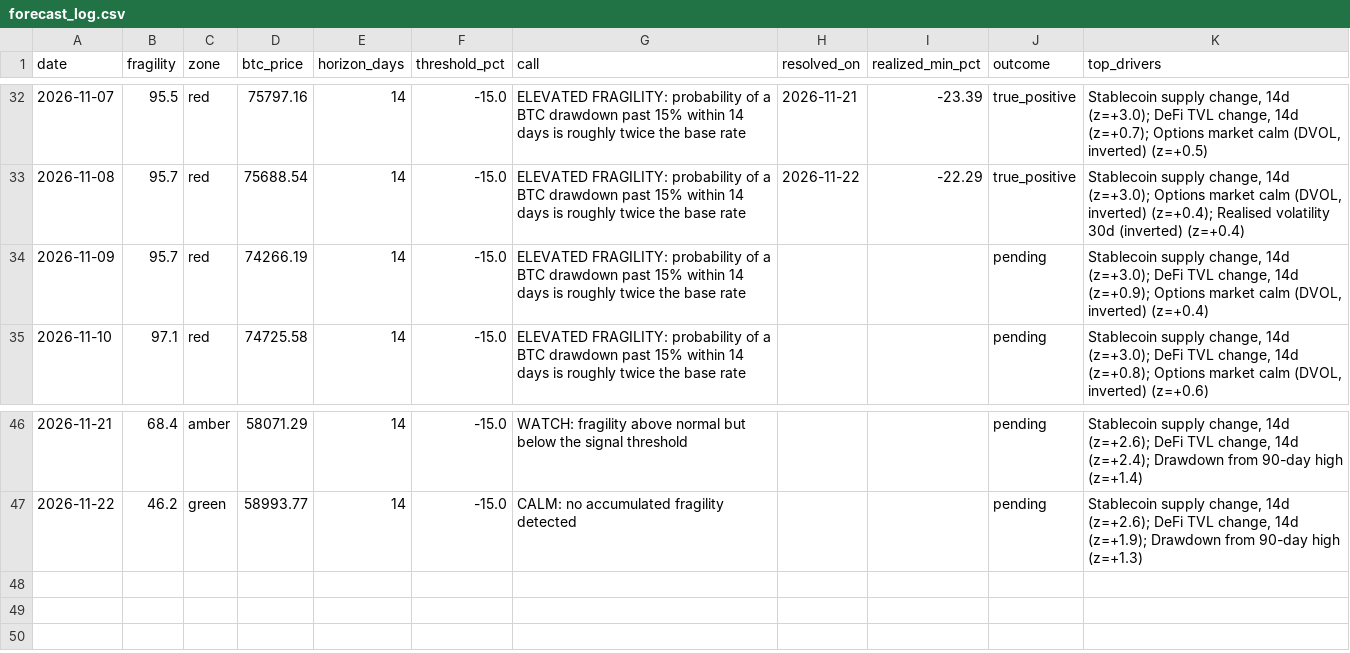
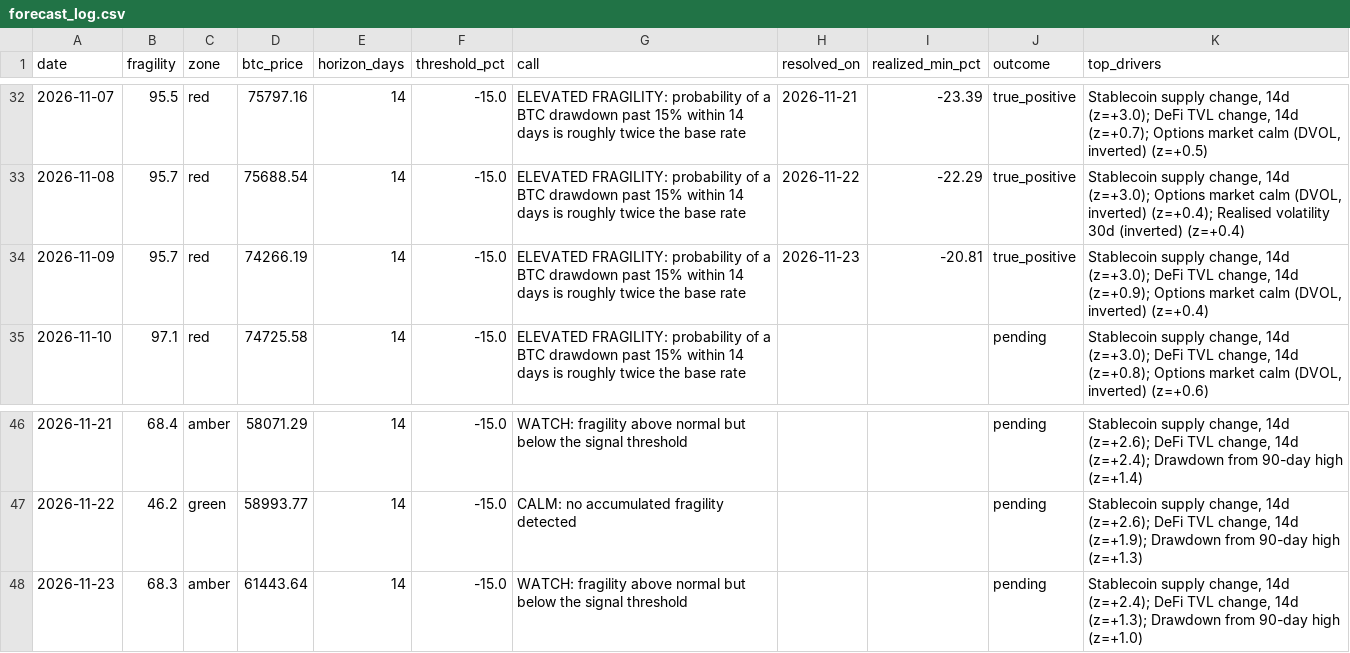
Before and after one commit to dianasamodina/fragility-index, a CSV file: logs/forecast_log.csv, drawn as a sheet; only a part is shown, gaps mark what is left out.

Commit message:
forecast 2026-11-23

```diff
--- a/logs/forecast_log.csv
+++ b/logs/forecast_log.csv
@@ -33,3 +33,3 @@ date,fragility,zone,btc_price,horizon_days,threshold_pct,call,resolved_on,realiz
 2026-11-08,95.7,red,75688.54,14,-15.0,ELEVATED FRAGILITY: probability of a BTC drawdown past 15% within 14 days is roughly twice the base rate,2026-11-22,-22.29,true_positive,"Stablecoin supply change, 14d (z=+3.0); Options market calm (DVOL, inverted) (z=+0.4); Realised volatility 30d (inverted) (z=+0.4)"
-2026-11-09,95.7,red,74266.19,14,-15.0,ELEVATED FRAGILITY: probability of a BTC drawdown past 15% within 14 days is roughly twice the base rate,,,pending,"Stablecoin supply change, 14d (z=+3.0); DeFi TVL change, 14d (z=+0.9); Options market calm (DVOL, inverted) (z=+0.4)"
+2026-11-09,95.7,red,74266.19,14,-15.0,ELEVATED FRAGILITY: probability of a BTC drawdown past 15% within 14 days is roughly twice the base rate,2026-11-23,-20.81,true_positive,"Stablecoin supply change, 14d (z=+3.0); DeFi TVL change, 14d (z=+0.9); Options market calm (DVOL, inverted) (z=+0.4)"
 2026-11-10,97.1,red,74725.58,14,-15.0,ELEVATED FRAGILITY: probability of a BTC drawdown past 15% within 14 days is roughly twice the base rate,,,pending,"Stablecoin supply change, 14d (z=+3.0); DeFi TVL change, 14d (z=+0.8); Options market calm (DVOL, inverted) (z=+0.6)"
@@ -47 +47,2 @@ date,fragility,zone,btc_price,horizon_days,threshold_pct,call,resolved_on,realiz
 2026-11-22,46.2,green,58993.77,14,-15.0,CALM: no accumulated fragility detected,,,pending,"Stablecoin supply change, 14d (z=+2.6); DeFi TVL change, 14d (z=+1.9); Drawdown from 90-day high (z=+1.3)"
+2026-11-23,68.3,amber,61443.64,14,-15.0,WATCH: fragility above normal but below the signal threshold,,,pending,"Stablecoin supply change, 14d (z=+2.4); DeFi TVL change, 14d (z=+1.3); Drawdown from 90-day high (z=+1.0)"
```
